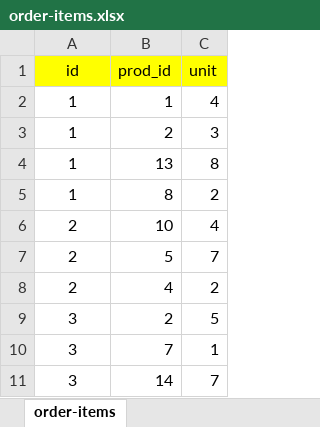
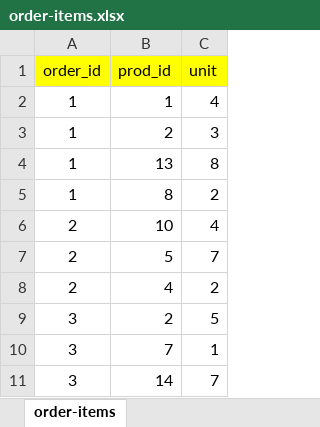
Before and after one commit to tamasve/Billing-System-Spring-BE, an Excel workbook: order-items.xlsx, sheet order-items, drawn as a sheet; values as stored, in another font and other column widths than the file's, no borders; the diff names each change by its address in the sheet, - before the commit and + after, or states it on an @@ line.

```diff
--- a/order-items.xlsx (sheet order-items)
+++ b/order-items.xlsx (sheet order-items)
-A1: id
+A1: order_id
```
Also changed, not shown: orders.xlsx, 20 other files.
